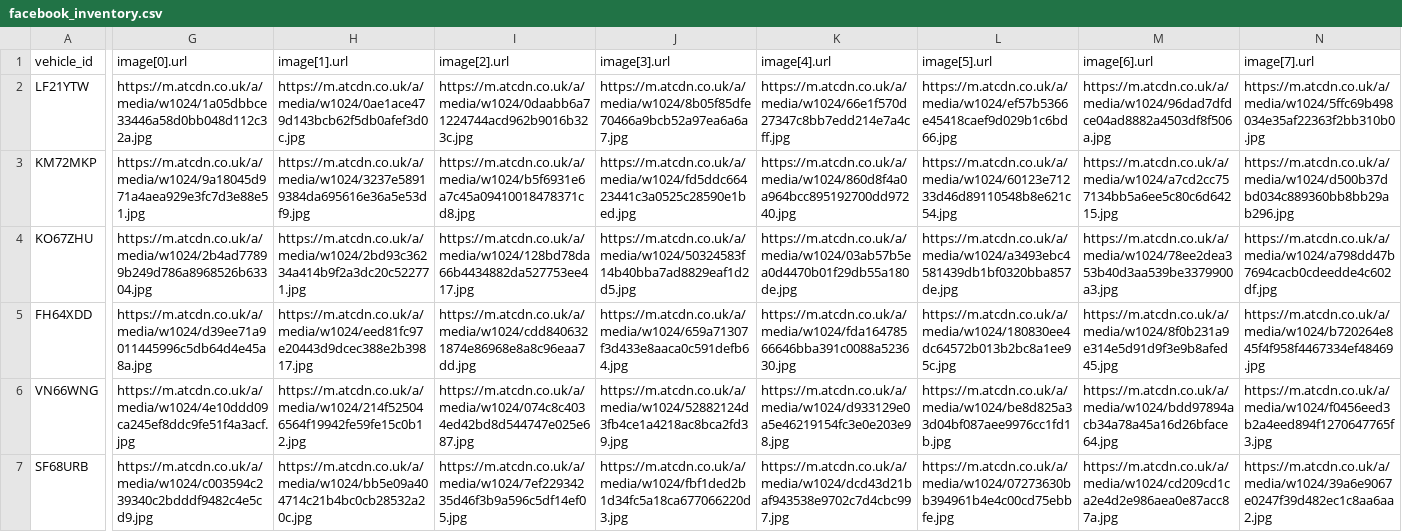
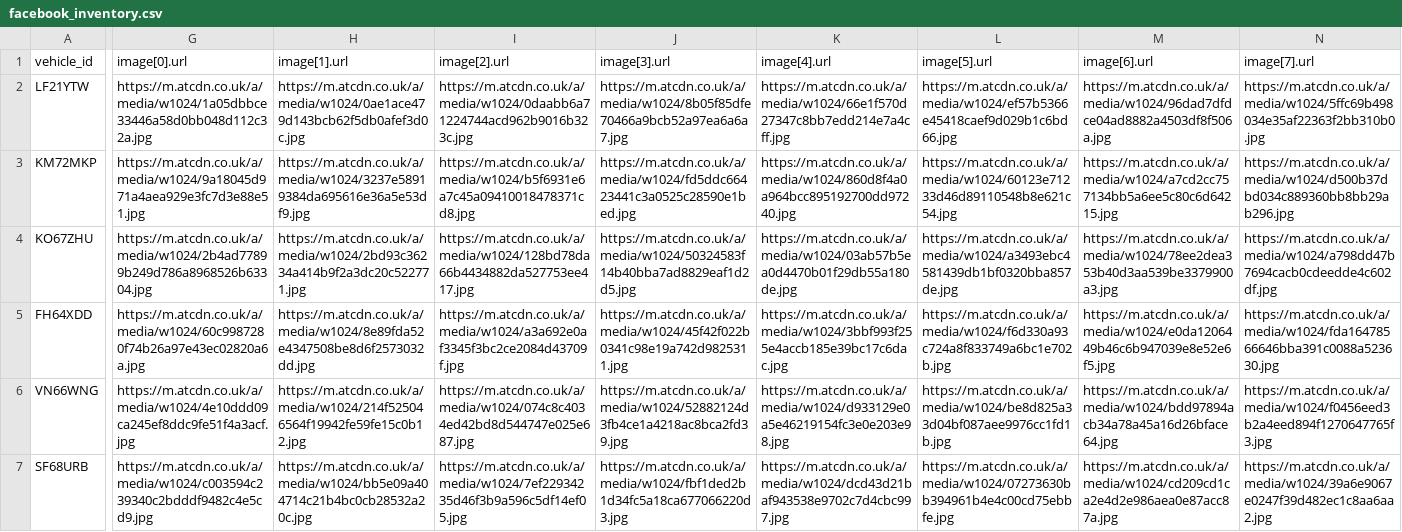
Before and after one commit to oli-a11y/albar-meta-feed, a CSV file: facebook_inventory.csv, drawn as a sheet; only a part is shown, gaps mark what is left out; the diff covers the shown part only; the diff names each change by its address in the sheet, - before the commit and + after, or states it on an @@ line.

```diff
--- a/facebook_inventory.csv
+++ b/facebook_inventory.csv
-G5 (image[0].url): https://m.atcdn.co.uk/a/media/w1024/d39ee71a9011445996c5db64d4e45a8a.jpg
+G5 (image[0].url): https://m.atcdn.co.uk/a/media/w1024/60c9987280f74b26a97e43ec02820a6a.jpg
-H5 (image[1].url): https://m.atcdn.co.uk/a/media/w1024/eed81fc97e20443d9dcec388e2b39817.jpg
+H5 (image[1].url): https://m.atcdn.co.uk/a/media/w1024/8e89fda52e4347508be8d6f2573032dd.jpg
-I5 (image[2].url): https://m.atcdn.co.uk/a/media/w1024/cdd8406321874e86968e8a8c96eaa7dd.jpg
+I5 (image[2].url): https://m.atcdn.co.uk/a/media/w1024/a3a692e0af3345f3bc2ce2084d43709f.jpg
-J5 (image[3].url): https://m.atcdn.co.uk/a/media/w1024/659a71307f3d433e8aaca0c591defb64.jpg
+J5 (image[3].url): https://m.atcdn.co.uk/a/media/w1024/45f42f022b0341c98e19a742d9825311.jpg
-K5 (image[4].url): https://m.atcdn.co.uk/a/media/w1024/fda16478566646bba391c0088a523630.jpg
+K5 (image[4].url): https://m.atcdn.co.uk/a/media/w1024/3bbf993f255e4accb185e39bc17c6dac.jpg
-L5 (image[5].url): https://m.atcdn.co.uk/a/media/w1024/180830ee4dc64572b013b2bc8a1ee95c.jpg
+L5 (image[5].url): https://m.atcdn.co.uk/a/media/w1024/f6d330a93c724a8f833749a6bc1e702b.jpg
-M5 (image[6].url): https://m.atcdn.co.uk/a/media/w1024/8f0b231a9e314e5d91d9f3e9b8afed45.jpg
+M5 (image[6].url): https://m.atcdn.co.uk/a/media/w1024/e0da1206449b46c6b947039e8e52e6f5.jpg
-N5 (image[7].url): https://m.atcdn.co.uk/a/media/w1024/b720264e845f4f958f4467334ef48469.jpg
+N5 (image[7].url): https://m.atcdn.co.uk/a/media/w1024/fda16478566646bba391c0088a523630.jpg
```
Also changed, not shown: 2 edited cells elsewhere in this file.
